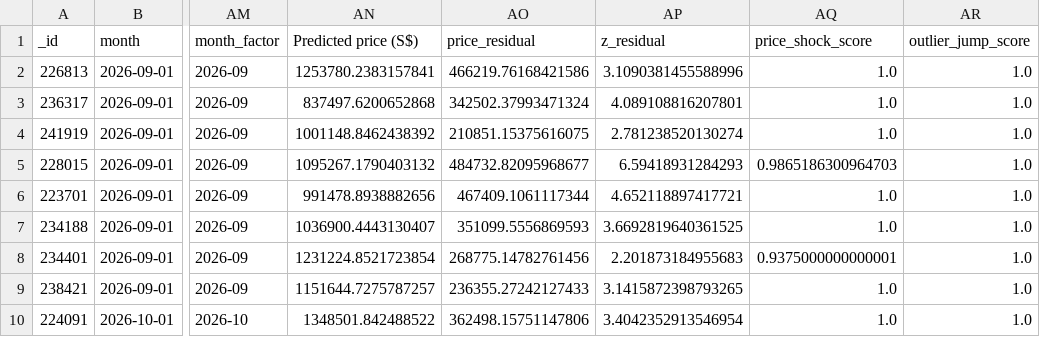
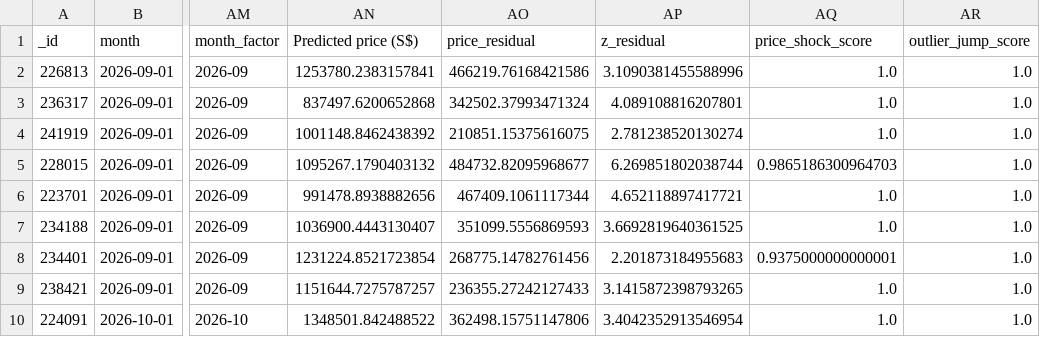
Before and after one commit to wongpeiting/alamak-flats, a CSV file: wtf_flats.csv, drawn as a sheet; only a part is shown, gaps mark what is left out; the diff names each change by its address in the sheet, - before the commit and + after, or states it on an @@ line.

```diff
--- a/wtf_flats.csv
+++ b/wtf_flats.csv
-AP5 (z_residual): 6.59418931284293
+AP5 (z_residual): 6.269851802038744
```
Also changed, not shown: 1 other file.
